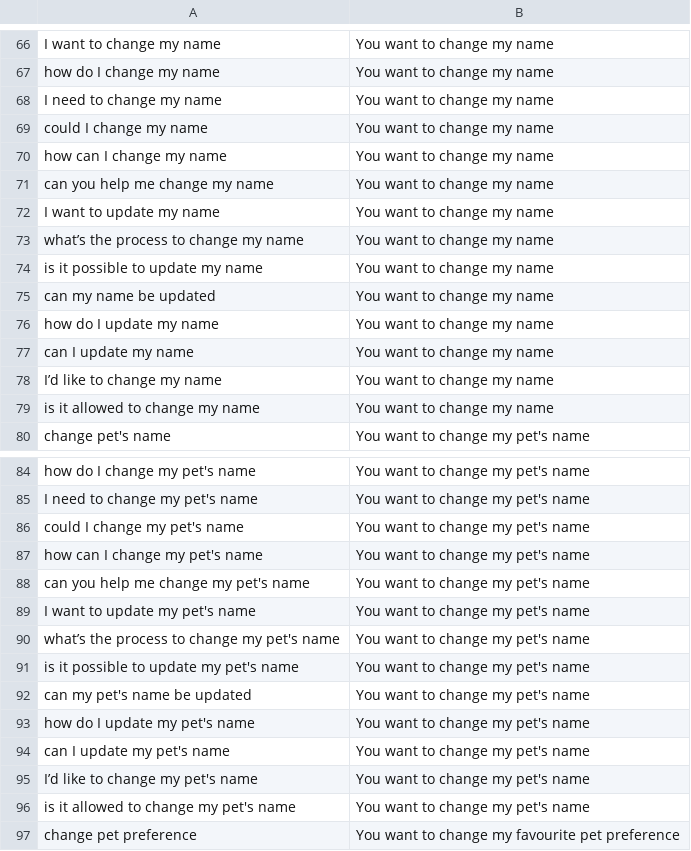
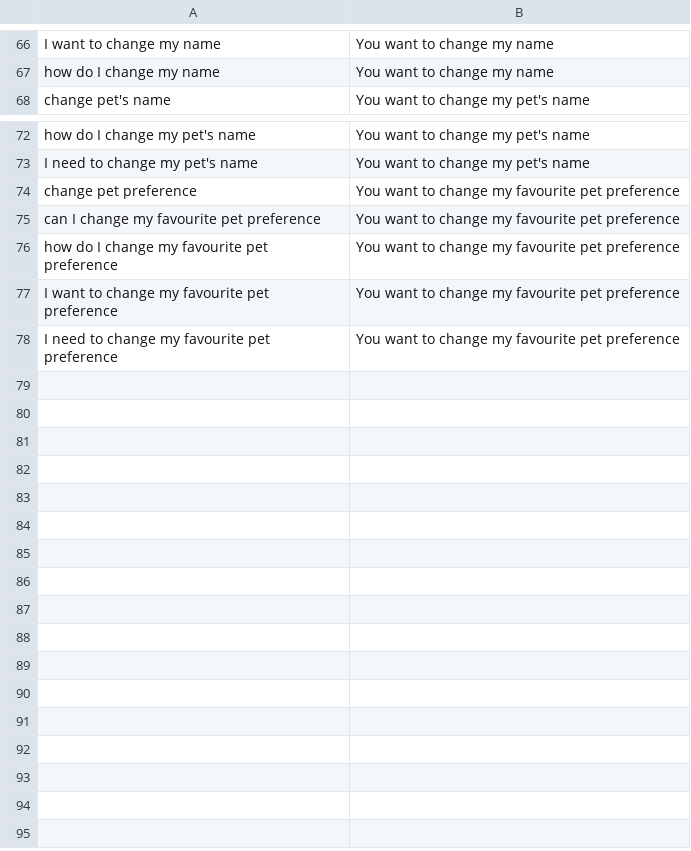
Before and after one commit to OBlount/pet-lm, a CSV file: data/intentMap.csv, drawn as a sheet; only a part is shown, gaps mark what is left out; the shorter side is filled out with more unchanged rows; the diff covers the shown part only.

```diff
--- a/data/intentMap.csv
+++ b/data/intentMap.csv
@@ -67,14 +67,2 @@ I want to change my name|You want to change my name
 how do I change my name|You want to change my name
-I need to change my name|You want to change my name
-could I change my name|You want to change my name
-how can I change my name|You want to change my name
-can you help me change my name|You want to change my name
-I want to update my name|You want to change my name
-what’s the process to change my name|You want to change my name
-is it possible to update my name|You want to change my name
-can my name be updated|You want to change my name
-how do I update my name|You want to change my name
-can I update my name|You want to change my name
-I’d like to change my name|You want to change my name
-is it allowed to change my name|You want to change my name
 change pet's name|You want to change my pet's name
@@ -85,13 +73,2 @@ how do I change my pet's name|You want to change my pet's name
 I need to change my pet's name|You want to change my pet's name
-could I change my pet's name|You want to change my pet's name
-how can I change my pet's name|You want to change my pet's name
-can you help me change my pet's name|You want to change my pet's name
-I want to update my pet's name|You want to change my pet's name
-what’s the process to change my pet's name|You want to change my pet's name
-is it possible to update my pet's name|You want to change my pet's name
-can my pet's name be updated|You want to change my pet's name
-how do I update my pet's name|You want to change my pet's name
-can I update my pet's name|You want to change my pet's name
-I’d like to change my pet's name|You want to change my pet's name
-is it allowed to change my pet's name|You want to change my pet's name
 change pet preference|You want to change my favourite pet preference
```
Also changed, not shown: 11 removed rows elsewhere in this file, 4 other files.
